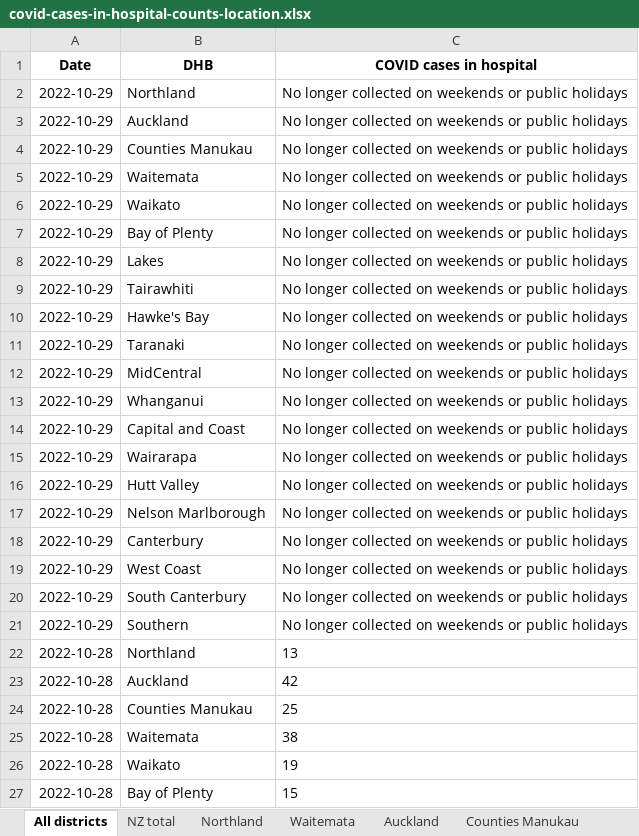
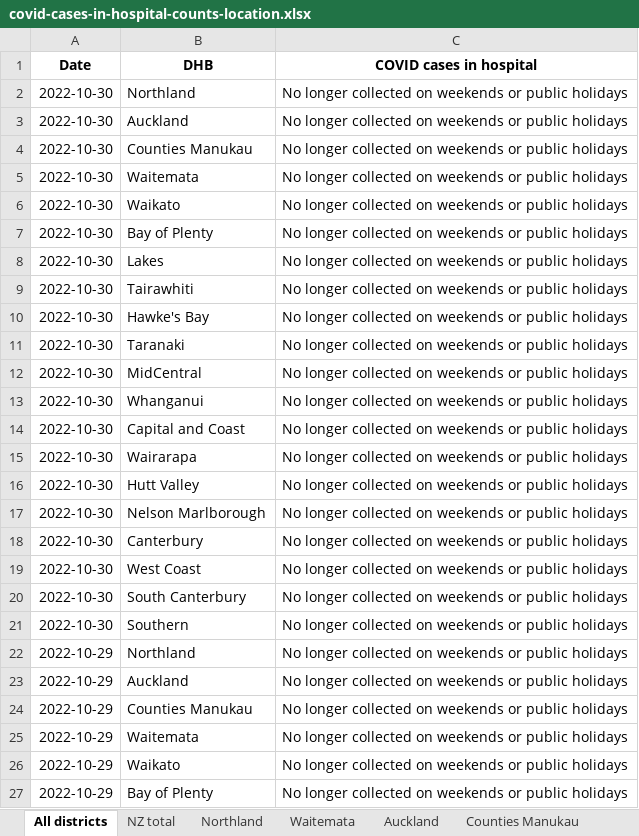
Before and after one commit to minhealthnz/nz-covid-data, an Excel workbook: cases/covid-cases-in-hospital-counts-location.xlsx, sheet All districts, drawn as a sheet; only a part is shown; the shorter side is filled out with more unchanged rows; values as stored, in another font and other column widths than the file's, no borders; the diff names each change by its address in the sheet, - before the commit and + after, or states it on an @@ line.

Commit message:
COVID-19 case data 30 Oct

```diff
--- a/cases/covid-cases-in-hospital-counts-location.xlsx (sheet All districts)
+++ b/cases/covid-cases-in-hospital-counts-location.xlsx (sheet All districts)
+row 2: 2022-10-30 | Northland | No longer collected on weekends or public holidays
+row 3: 2022-10-30 | Auckland | No longer collected on weekends or public holidays
+row 4: 2022-10-30 | Counties Manukau | No longer collected on weekends or public holidays
+row 5: 2022-10-30 | Waitemata | No longer collected on weekends or public holidays
+row 6: 2022-10-30 | Waikato | No longer collected on weekends or public holidays
+row 7: 2022-10-30 | Bay of Plenty | No longer collected on weekends or public holidays
+row 8: 2022-10-30 | Lakes | No longer collected on weekends or public holidays
+row 9: 2022-10-30 | Tairawhiti | No longer collected on weekends or public holidays
+row 10: 2022-10-30 | Hawke's Bay | No longer collected on weekends or public holidays
+row 11: 2022-10-30 | Taranaki | No longer collected on weekends or public holidays
+row 12: 2022-10-30 | MidCentral | No longer collected on weekends or public holidays
+row 13: 2022-10-30 | Whanganui | No longer collected on weekends or public holidays
+row 14: 2022-10-30 | Capital and Coast | No longer collected on weekends or public holidays
+row 15: 2022-10-30 | Wairarapa | No longer collected on weekends or public holidays
+row 16: 2022-10-30 | Hutt Valley | No longer collected on weekends or public holidays
+row 17: 2022-10-30 | Nelson Marlborough | No longer collected on weekends or public holidays
+row 18: 2022-10-30 | Canterbury | No longer collected on weekends or public holidays
+row 19: 2022-10-30 | West Coast | No longer collected on weekends or public holidays
+row 20: 2022-10-30 | South Canterbury | No longer collected on weekends or public holidays
+row 21: 2022-10-30 | Southern | No longer collected on weekends or public holidays
```
Also changed, not shown: sheet Tairawhiti, sheet West Coast only, sheet Wairarapa, sheet Whanganui, sheet South Canterbury, sheet Lakes, 17 more sheets, cases/covid-cases-counts-location.xlsx, 3 other files.
